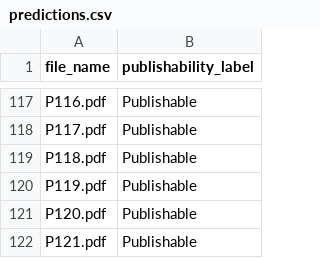
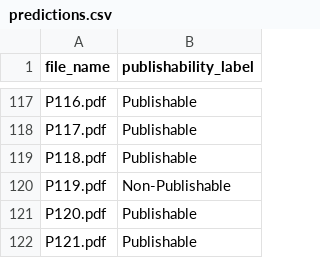
Before and after one commit to aniketjha-26/IITKGP, a CSV file: image/predictions.csv, drawn as a sheet; only a part is shown, gaps mark what is left out; the diff covers the shown part only.

```diff
--- a/image/predictions.csv
+++ b/image/predictions.csv
@@ -119,3 +119,3 @@ P117.pdf,Publishable
 P118.pdf,Publishable
-P119.pdf,Publishable
+P119.pdf,Non-Publishable
 P120.pdf,Publishable
```
Also changed, not shown: 7 edited cells elsewhere in this file, 2 other files.
